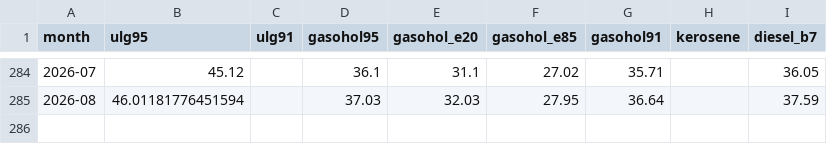
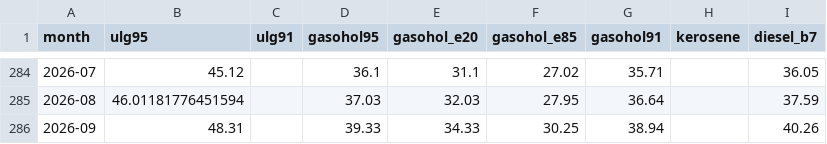
Before and after one commit to Allisterh/thai-inflation-oil-shock-model, a CSV file: data/cache/eppo_retail_monthly.csv, drawn as a sheet; only a part is shown, gaps mark what is left out.

```diff
--- a/data/cache/eppo_retail_monthly.csv
+++ b/data/cache/eppo_retail_monthly.csv
@@ -285 +285,2 @@ month,ulg95,ulg91,gasohol95,gasohol_e20,gasohol_e85,gasohol91,kerosene,diesel_b7
 2026-08,46.01181776451594,,37.03,32.03,27.95,36.64,,37.59
+2026-09,48.31,,39.33,34.33,30.25,38.94,,40.26
```
Also changed, not shown: data/cache/eppo_oil_fund_monthly.csv, data/cache/usdthb_daily.csv, 7 other files.
